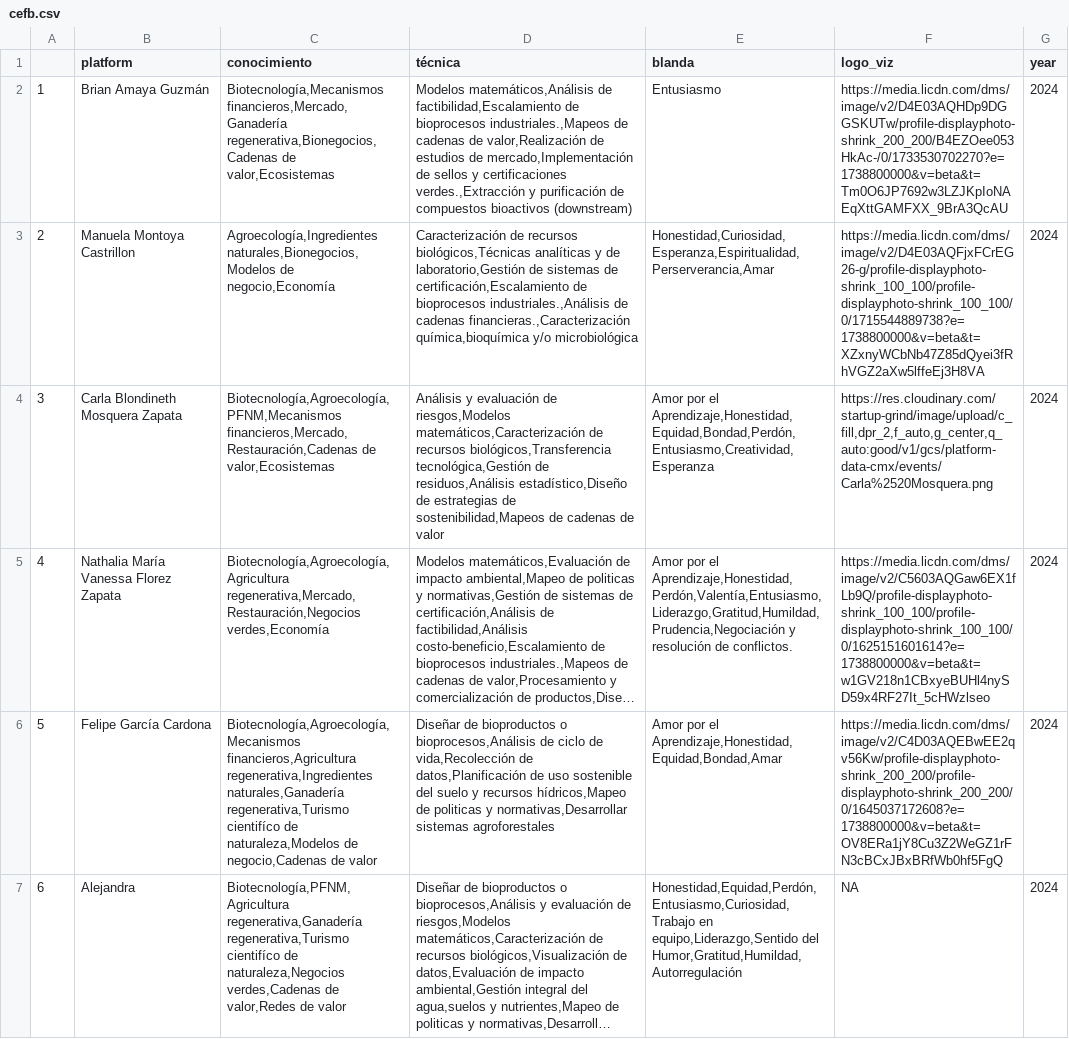
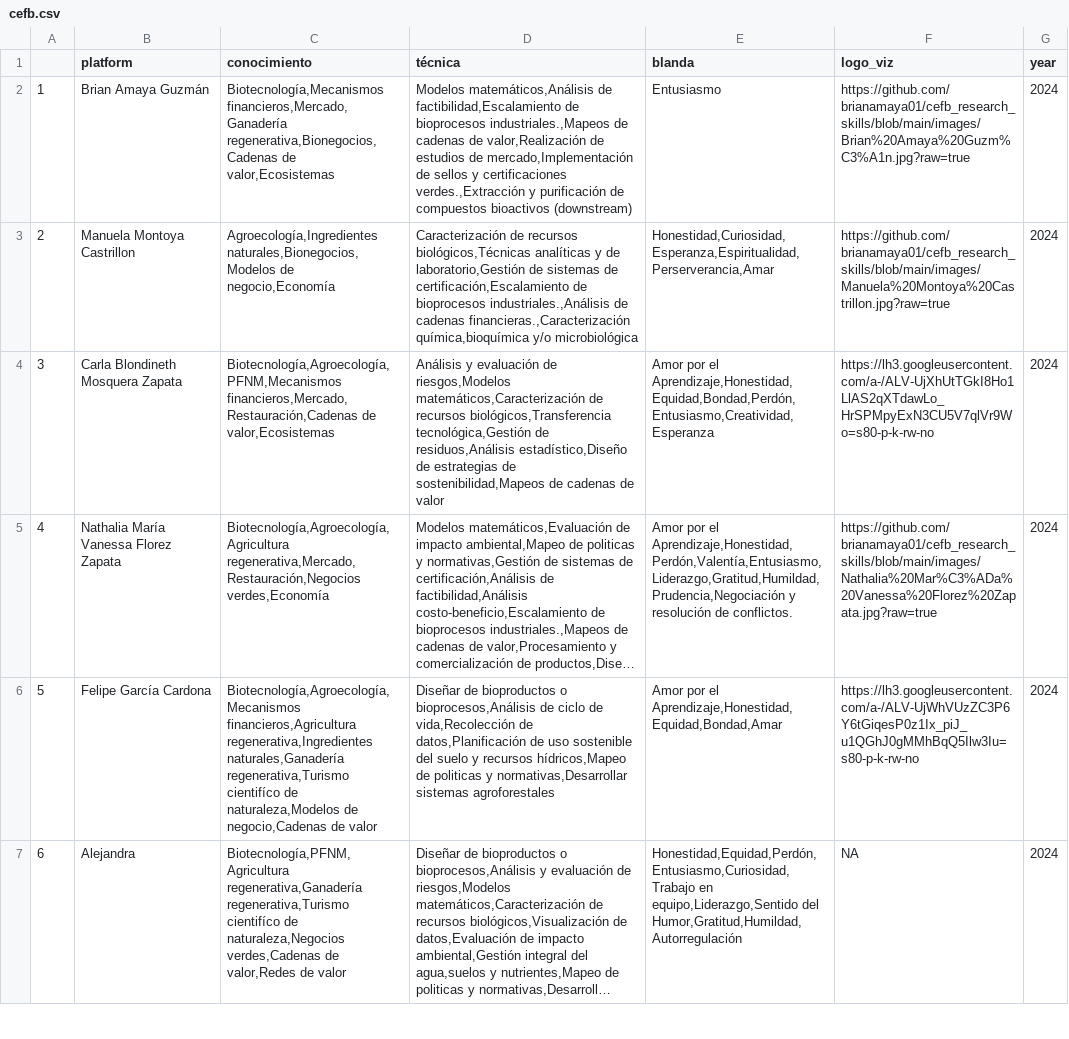
Before and after one commit to brianamaya01/cefb_research_skills, a CSV file: cefb.csv, drawn as a sheet; only a part is shown; long unchanged cells end in …; the diff covers the shown part only; the diff names each change by its address in the sheet, - before the commit and + after, or states it on an @@ line.

Commit message:
upload_network

```diff
--- a/cefb.csv
+++ b/cefb.csv
-F2 (logo_viz): https://media.licdn.com/dms/image/v2/D4E03AQHDp9DGGSKUTw/profile-displayphoto-shrink_200_200/B4EZOee053HkAc-/0/1733530702270?e=1738800000&v=beta&t=Tm0O6JP7692w3LZJKpIoNAEqXttGAMFXX_9BrA3QcAU
+F2 (logo_viz): https://github.com/brianamaya01/cefb_research_skills/blob/main/images/Brian%20Amaya%20Guzm%C3%A1n.jpg?raw=true
-F3 (logo_viz): https://media.licdn.com/dms/image/v2/D4E03AQFjxFCrEG26-g/profile-displayphoto-shrink_100_100/profile-displayphoto-shrink_100_100/0/1715544889738?e=1738800000&v=beta&t=XZxnyWCbNb47Z85dQyei3fRhVGZ2aXw5lffeEj3H8VA
+F3 (logo_viz): https://github.com/brianamaya01/cefb_research_skills/blob/main/images/Manuela%20Montoya%20Castrillon.jpg?raw=true
-F4 (logo_viz): https://res.cloudinary.com/startup-grind/image/upload/c_fill,dpr_2,f_auto,g_center,q_auto:good/v1/gcs/platform-data-cmx/events/Carla%2520Mosquera.png
+F4 (logo_viz): https://lh3.googleusercontent.com/a-/ALV-UjXhUtTGkI8Ho1LlAS2qXTdawLo_HrSPMpyExN3CU5V7qlVr9Wo=s80-p-k-rw-no
-F5 (logo_viz): https://media.licdn.com/dms/image/v2/C5603AQGaw6EX1fLb9Q/profile-displayphoto-shrink_100_100/profile-displayphoto-shrink_100_100/0/1625151601614?e=1738800000&v=beta&t=w1GV218n1CBxyeBUHl4nySD59x4RF27It_5cHWzlseo
+F5 (logo_viz): https://github.com/brianamaya01/cefb_research_skills/blob/main/images/Nathalia%20Mar%C3%ADa%20Vanessa%20Florez%20Zapata.jpg?raw=true
-F6 (logo_viz): https://media.licdn.com/dms/image/v2/C4D03AQEBwEE2qv56Kw/profile-displayphoto-shrink_200_200/profile-displayphoto-shrink_200_200/0/1645037172608?e=1738800000&v=beta&t=OV8ERa1jY8Cu3Z2WeGZ1rFN3cBCxJBxBRfWb0hf5FgQ
+F6 (logo_viz): https://lh3.googleusercontent.com/a-/ALV-UjWhVUzZC3P6Y6tGiqesP0z1Ix_piJ_u1QGhJ0gMMhBqQ5Ilw3Iu=s80-p-k-rw-no
```
Also changed, not shown: 11 edited cells elsewhere in this file, 2 other files.
